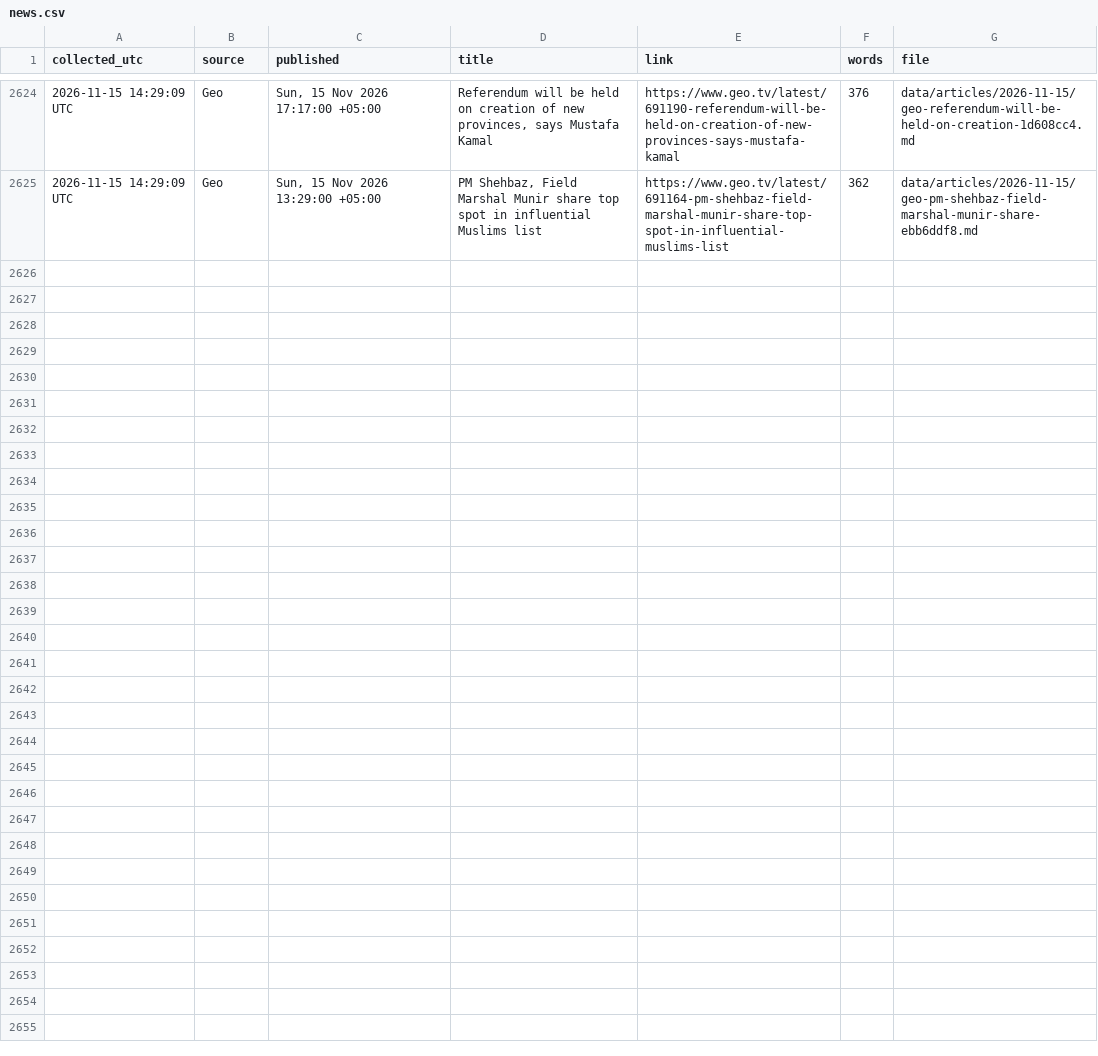
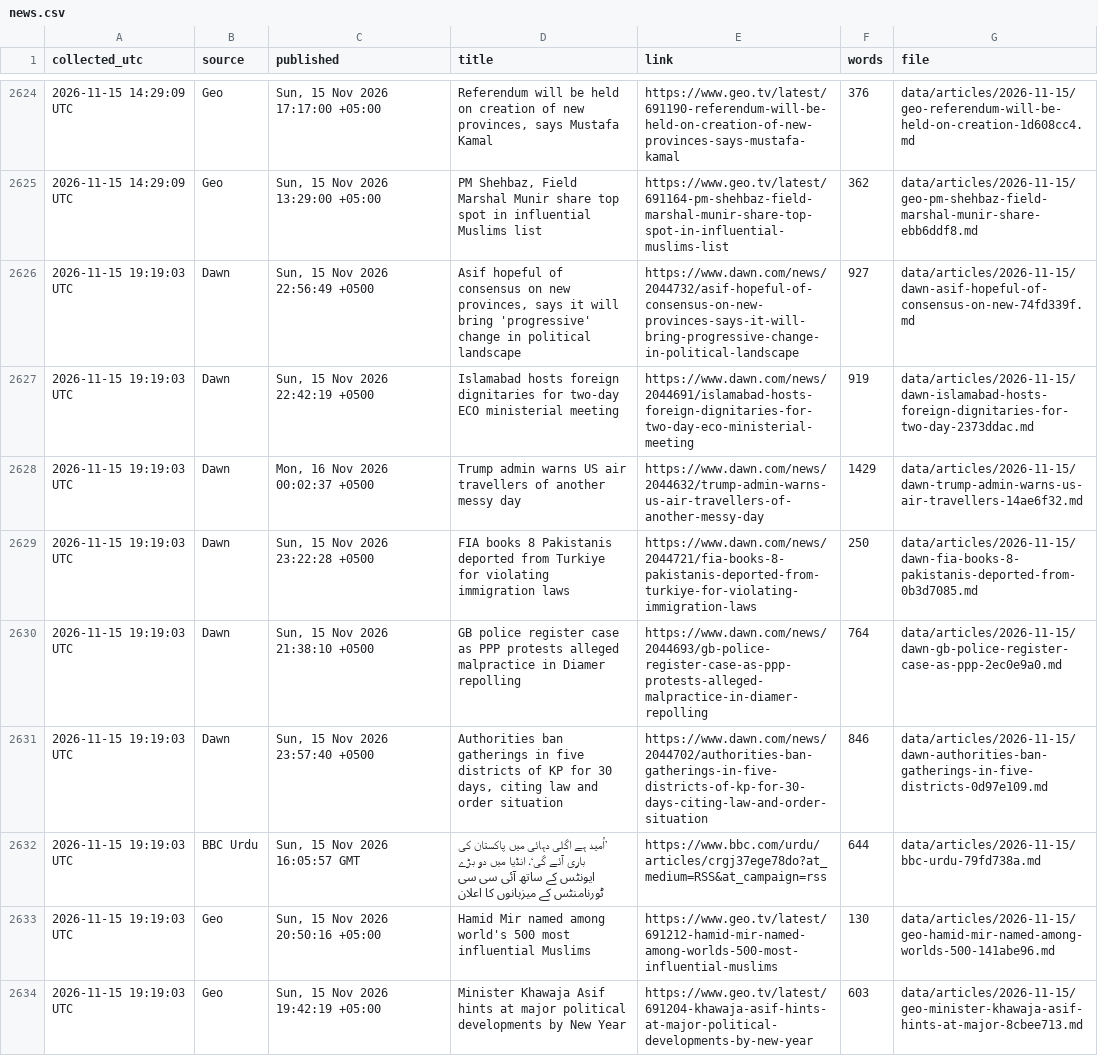
Before and after one commit to galiraza/github-actions-demo, a CSV file: data/news.csv, drawn as a sheet; only a part is shown, gaps mark what is left out.

```diff
--- a/data/news.csv
+++ b/data/news.csv
@@ -2625 +2625,10 @@ collected_utc,source,published,title,link,words,file
 2026-11-15 14:29:09 UTC,Geo,"Sun, 15 Nov 2026 13:29:00 +05:00","PM Shehbaz, Field Marshal Munir share top spot in influential Muslims list",https://www.geo.tv/latest/691164-pm-shehbaz-field-marshal-munir-share-top-spot-in-influential-muslims-list,362,data/articles/2026-11-15/geo-pm-shehbaz-field-marshal-munir-share-ebb6ddf8.md
+2026-11-15 19:19:03 UTC,Dawn,"Sun, 15 Nov 2026 22:56:49 +0500","Asif hopeful of consensus on new provinces, says it will bring 'progressive' change in political landscape",https://www.dawn.com/news/2044732/asif-hopeful-of-consensus-on-new-provinces-says-it-will-bring-progressive-change-in-political-landscape,927,data/articles/2026-11-15/dawn-asif-hopeful-of-consensus-on-new-74fd339f.md
+2026-11-15 19:19:03 UTC,Dawn,"Sun, 15 Nov 2026 22:42:19 +0500",Islamabad hosts foreign dignitaries for two-day ECO ministerial meeting,https://www.dawn.com/news/2044691/islamabad-hosts-foreign-dignitaries-for-two-day-eco-ministerial-meeting,919,data/articles/2026-11-15/dawn-islamabad-hosts-foreign-dignitaries-for-two-day-2373ddac.md
+2026-11-15 19:19:03 UTC,Dawn,"Mon, 16 Nov 2026 00:02:37 +0500",Trump admin warns US air travellers of another messy day,https://www.dawn.com/news/2044632/trump-admin-warns-us-air-travellers-of-another-messy-day,1429,data/articles/2026-11-15/dawn-trump-admin-warns-us-air-travellers-14ae6f32.md
+2026-11-15 19:19:03 UTC,Dawn,"Sun, 15 Nov 2026 23:22:28 +0500",FIA books 8 Pakistanis deported from Turkiye for violating immigration laws,https://www.dawn.com/news/2044721/fia-books-8-pakistanis-deported-from-turkiye-for-violating-immigration-laws,250,data/articles/2026-11-15/dawn-fia-books-8-pakistanis-deported-from-0b3d7085.md
+2026-11-15 19:19:03 UTC,Dawn,"Sun, 15 Nov 2026 21:38:10 +0500",GB police register case as PPP protests alleged malpractice in Diamer repolling,https://www.dawn.com/news/2044693/gb-police-register-case-as-ppp-protests-alleged-malpractice-in-diamer-repolling,764,data/articles/2026-11-15/dawn-gb-police-register-case-as-ppp-2ec0e9a0.md
+2026-11-15 19:19:03 UTC,Dawn,"Sun, 15 Nov 2026 23:57:40 +0500","Authorities ban gatherings in five districts of KP for 30 days, citing law and order situation",https://www.dawn.com/news/2044702/authorities-ban-gatherings-in-five-districts-of-kp-for-30-days-citing-law-and-order-situation,846,data/articles/2026-11-15/dawn-authorities-ban-gatherings-in-five-districts-0d97e109.md
+2026-11-15 19:19:03 UTC,BBC Urdu,"Sun, 15 Nov 2026 16:05:57 GMT",’اُمید ہے اگلی دہائی میں پاکستان کی باری آئے گی‘، انڈیا میں دو بڑے ایونٹس کے ساتھ آئی سی سی ٹورنامنٹس کے میزبانوں کا اعلان,https://www.bbc.com/urdu/articles/crgj37ege78do?at_medium=RSS&at_campaign=rss,644,data/articles/2026-11-15/bbc-urdu-79fd738a.md
+2026-11-15 19:19:03 UTC,Geo,"Sun, 15 Nov 2026 20:50:16 +05:00",Hamid Mir named among world's 500 most influential Muslims,https://www.geo.tv/latest/691212-hamid-mir-named-among-worlds-500-most-influential-muslims,130,data/articles/2026-11-15/geo-hamid-mir-named-among-worlds-500-141abe96.md
+2026-11-15 19:19:03 UTC,Geo,"Sun, 15 Nov 2026 19:42:19 +05:00",Minister Khawaja Asif hints at major political developments by New Year,https://www.geo.tv/latest/691204-khawaja-asif-hints-at-major-political-developments-by-new-year,603,data/articles/2026-11-15/geo-minister-khawaja-asif-hints-at-major-8cbee713.md
```
Also changed, not shown: 10 other files.
